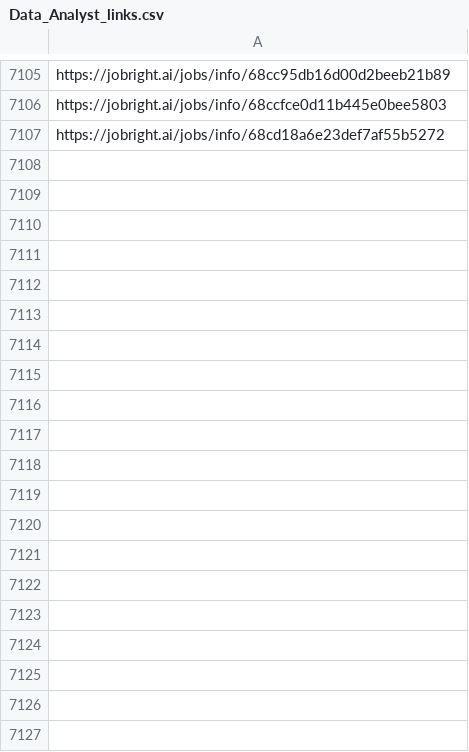
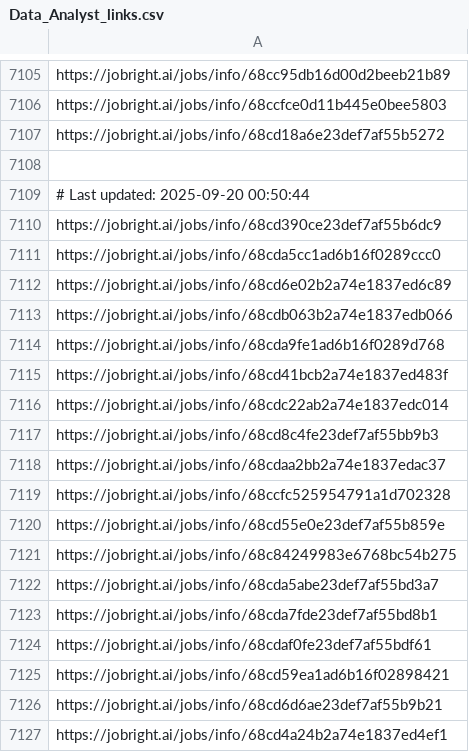
Before and after one commit to Pradeepsingh61/job_DE1, a CSV file: Data_Analyst_links.csv, drawn as a sheet; only a part is shown, gaps mark what is left out; the diff covers the shown part only.

```diff
--- a/Data_Analyst_links.csv
+++ b/Data_Analyst_links.csv
@@ -7117 +7117,21 @@ https://jobright.ai/jobs/info/68ccfce0d11b445e0bee5803
 https://jobright.ai/jobs/info/68cd18a6e23def7af55b5272
+
+# Last updated: 2025-09-20 00:50:44
+https://jobright.ai/jobs/info/68cd390ce23def7af55b6dc9
+https://jobright.ai/jobs/info/68cda5cc1ad6b16f0289ccc0
+https://jobright.ai/jobs/info/68cd6e02b2a74e1837ed6c89
+https://jobright.ai/jobs/info/68cdb063b2a74e1837edb066
+https://jobright.ai/jobs/info/68cda9fe1ad6b16f0289d768
+https://jobright.ai/jobs/info/68cd41bcb2a74e1837ed483f
+https://jobright.ai/jobs/info/68cdc22ab2a74e1837edc014
+https://jobright.ai/jobs/info/68cd8c4fe23def7af55bb9b3
+https://jobright.ai/jobs/info/68cdaa2bb2a74e1837edac37
+https://jobright.ai/jobs/info/68ccfc525954791a1d702328
+https://jobright.ai/jobs/info/68cd55e0e23def7af55b859e
+https://jobright.ai/jobs/info/68c84249983e6768bc54b275
+https://jobright.ai/jobs/info/68cda5abe23def7af55bd3a7
+https://jobright.ai/jobs/info/68cda7fde23def7af55bd8b1
+https://jobright.ai/jobs/info/68cdaf0fe23def7af55bdf61
+https://jobright.ai/jobs/info/68cd59ea1ad6b16f02898421
+https://jobright.ai/jobs/info/68cd6d6ae23def7af55b9b21
+https://jobright.ai/jobs/info/68cd4a24b2a74e1837ed4ef1
```
Also changed, not shown: 51 added rows elsewhere in this file, Consulting_links.csv, Data_Engineer_links.csv, 29 other files.
